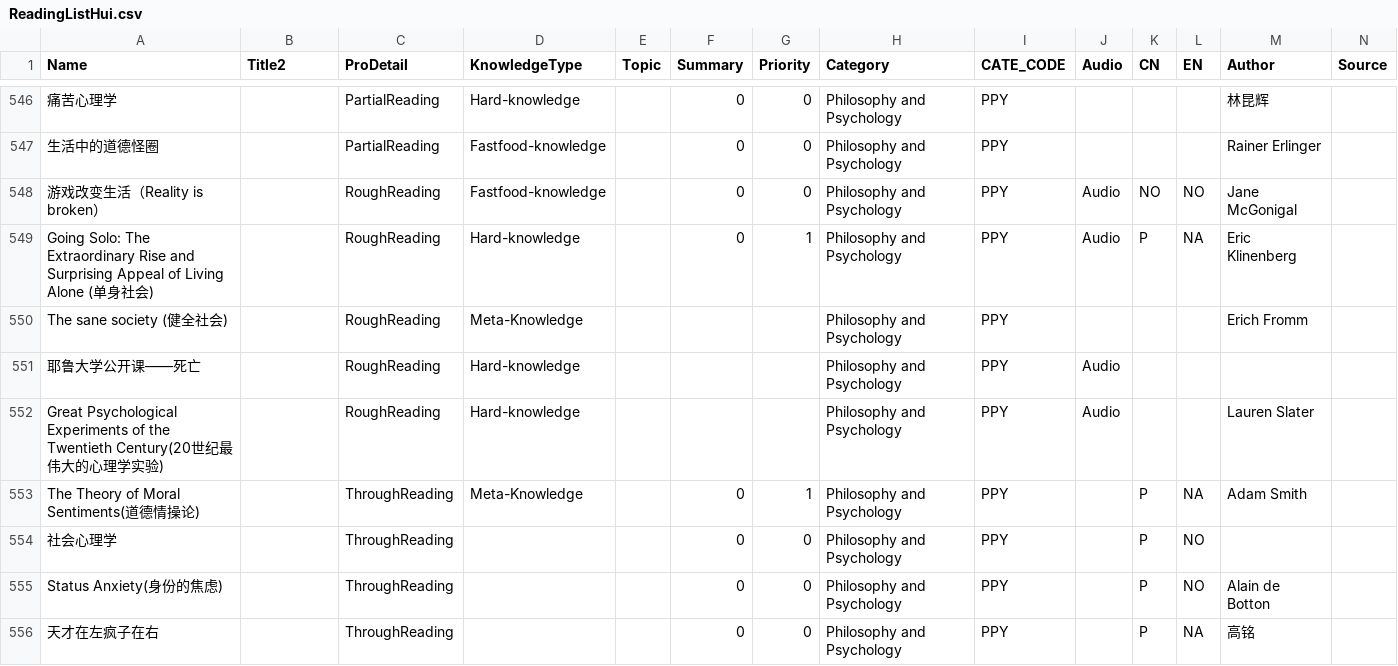
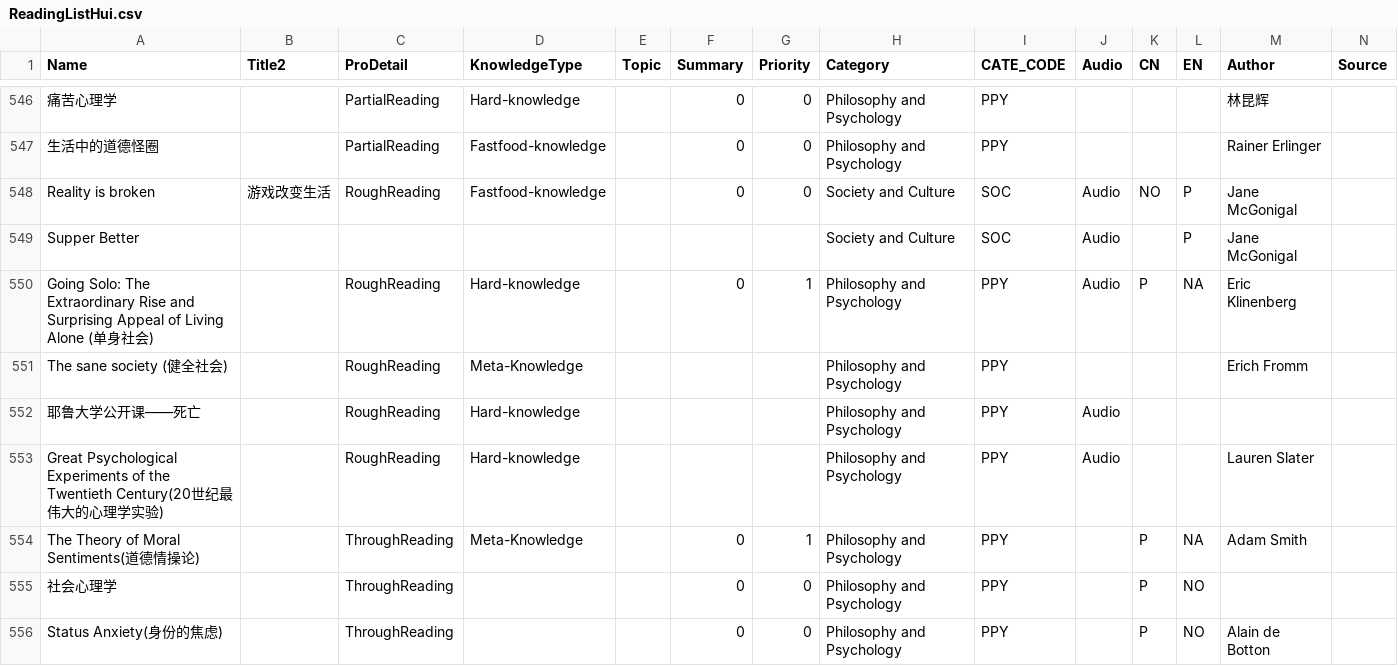
Before and after one commit to happyrabbit/notes, a CSV file: Reading/1_KnowledgeStructure/ReadingListHui.csv, drawn as a sheet; only a part is shown, gaps mark what is left out; the shorter side is filled out with more unchanged rows; the diff names each change by its address in the sheet, - before the commit and + after, or states it on an @@ line.

Commit message:
reading notes

```diff
--- a/Reading/1_KnowledgeStructure/ReadingListHui.csv
+++ b/Reading/1_KnowledgeStructure/ReadingListHui.csv
-A548 (Name): 游戏改变生活（Reality is broken）
+A548 (Name): Reality is broken
-B548 (Title2): (empty)
+B548 (Title2): 游戏改变生活
-H548 (Category): Philosophy and Psychology
+H548 (Category): Society and Culture
-I548 (CATE_CODE): PPY
+I548 (CATE_CODE): SOC
-L548 (EN): NO
+L548 (EN): P
+row 549: Supper Better |  |  |  |  |  |  | Society and Culture | SOC | Audio |  | P | Jane McGonigal
```
Also changed, not shown: 2 other files.
